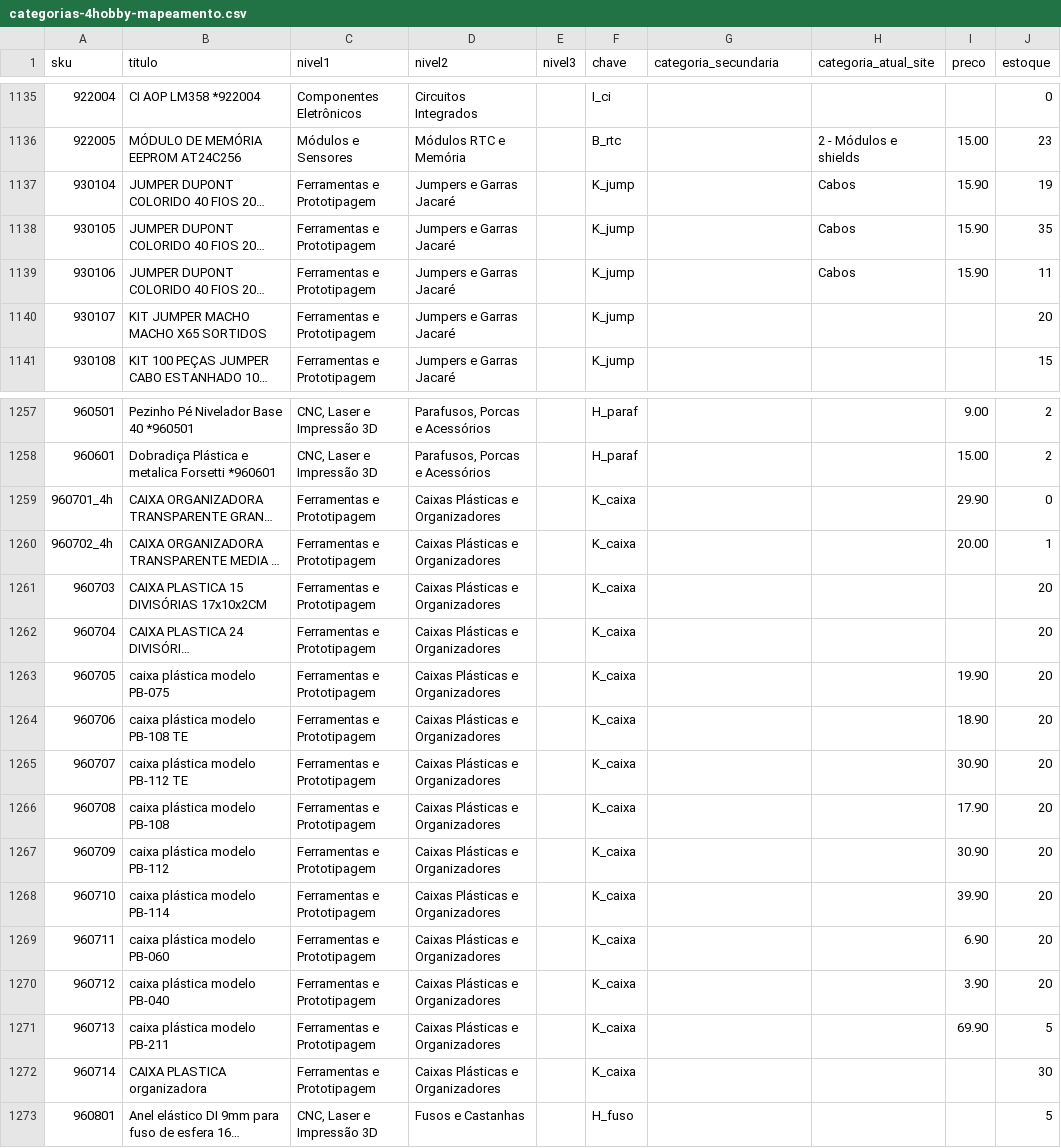
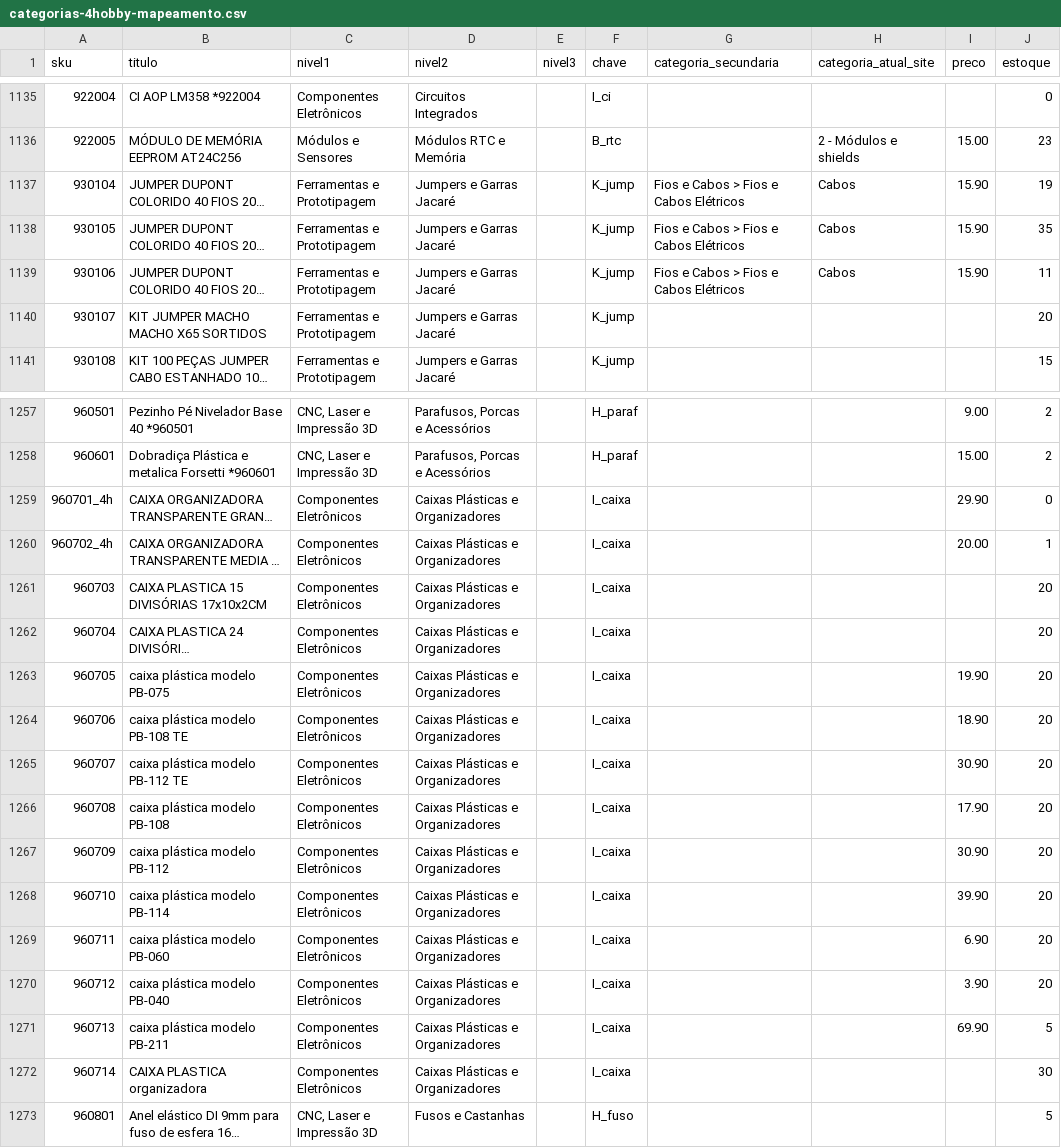
Before and after one commit to MaicolDeSouza/projeto-sistema-rise, a CSV file: docs/categorias-4hobby-mapeamento.csv, drawn as a sheet; only a part is shown, gaps mark what is left out; long unchanged cells end in …; the diff names each change by its address in the sheet, - before the commit and + after, or states it on an @@ line.

```diff
--- a/docs/categorias-4hobby-mapeamento.csv
+++ b/docs/categorias-4hobby-mapeamento.csv
-G1137:G1139 (categoria_secundaria): (empty)
+G1137:G1139 (categoria_secundaria): Fios e Cabos > Fios e Cabos Elétricos
-C1259:C1272 (nivel1): Ferramentas e Prototipagem
+C1259:C1272 (nivel1): Componentes Eletrônicos
-F1259:F1272 (chave): K_caixa
+F1259:F1272 (chave): I_caixa
```
Also changed, not shown: docs/categorias-4hobby-arvore.csv, 4 other files.
